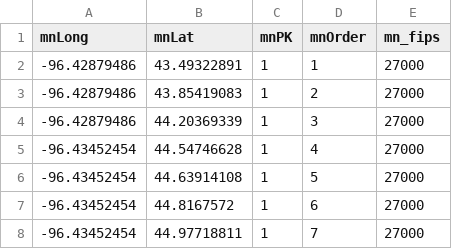
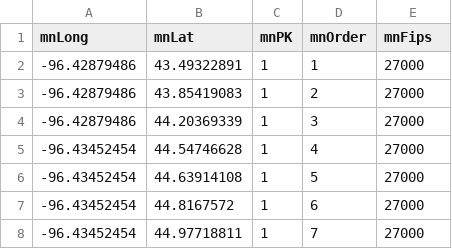
Before and after one commit to lphmn/data_publicState, a CSV file: MN SCHSAC & CHB Regions/LatLongMn.csv, drawn as a sheet; only a part is shown.

Commit message:
Update LatLongMn.csv

```diff
--- a/MN SCHSAC & CHB Regions/LatLongMn.csv
+++ b/MN SCHSAC & CHB Regions/LatLongMn.csv
@@ -1,2 +1,2 @@
-mnLong,mnLat,mnPK,mnOrder,mn_fips
+mnLong,mnLat,mnPK,mnOrder,mnFips
 -96.42879486,43.49322891,1,1,27000
```
